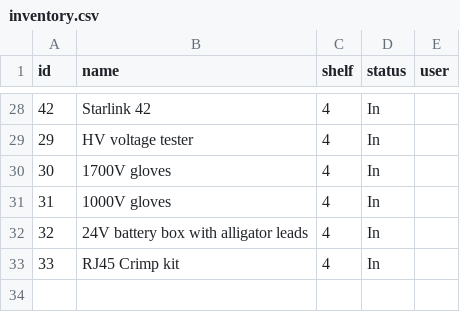
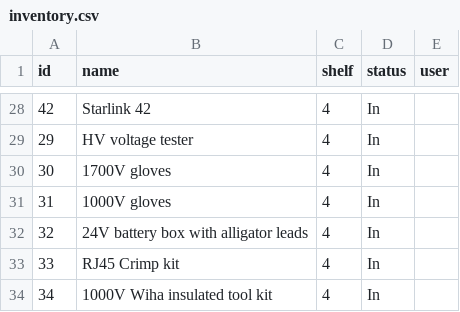
Before and after one commit to Andrew-DevEx/Andrew-DevEx.github.io, a CSV file: inventory.csv, drawn as a sheet; only a part is shown, gaps mark what is left out.

Commit message:
Add item 34: 1000V Wiha insulated tool kit

```diff
--- a/inventory.csv
+++ b/inventory.csv
@@ -33 +33,2 @@ id,name,shelf,status,user
 33,RJ45 Crimp kit,4,In,
+34,1000V Wiha insulated tool kit,4,In,
```
